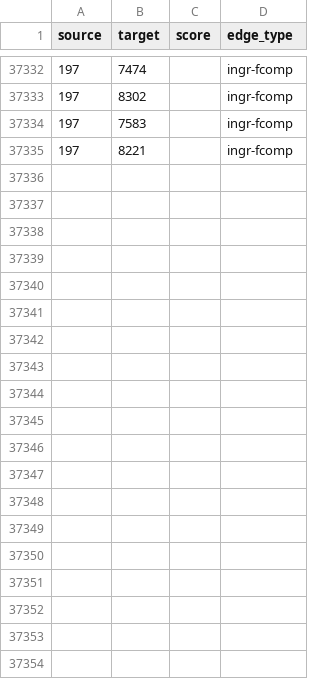
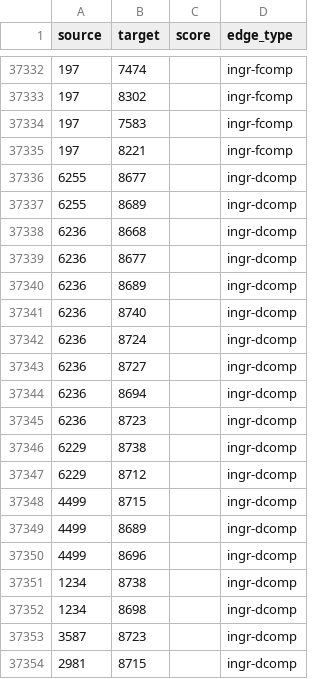
Before and after one commit to DongwLim/FlavorPairing, a CSV file: dataset/Hub_Edges.csv, drawn as a sheet; only a part is shown, gaps mark what is left out; the diff covers the shown part only; the diff names each change by its address in the sheet, - before the commit and + after, or states it on an @@ line.

Commit message:
Add dataset + models

```diff
--- a/dataset/Hub_Edges.csv
+++ b/dataset/Hub_Edges.csv
+row 37336: 6255 | 8677 |  | ingr-dcomp
+row 37337: 6255 | 8689 |  | ingr-dcomp
+row 37338: 6236 | 8668 |  | ingr-dcomp
+row 37339: 6236 | 8677 |  | ingr-dcomp
+row 37340: 6236 | 8689 |  | ingr-dcomp
+row 37341: 6236 | 8740 |  | ingr-dcomp
+row 37342: 6236 | 8724 |  | ingr-dcomp
+row 37343: 6236 | 8727 |  | ingr-dcomp
+row 37344: 6236 | 8694 |  | ingr-dcomp
+row 37345: 6236 | 8723 |  | ingr-dcomp
+row 37346: 6229 | 8738 |  | ingr-dcomp
+row 37347: 6229 | 8712 |  | ingr-dcomp
+row 37348: 4499 | 8715 |  | ingr-dcomp
+row 37349: 4499 | 8689 |  | ingr-dcomp
+row 37350: 4499 | 8696 |  | ingr-dcomp
+row 37351: 1234 | 8738 |  | ingr-dcomp
+row 37352: 1234 | 8698 |  | ingr-dcomp
+row 37353: 3587 | 8723 |  | ingr-dcomp
+row 37354: 2981 | 8715 |  | ingr-dcomp
```
Also changed, not shown: 39 added rows elsewhere in this file, dataset/Hub_Nodes.csv, 14 other files.
